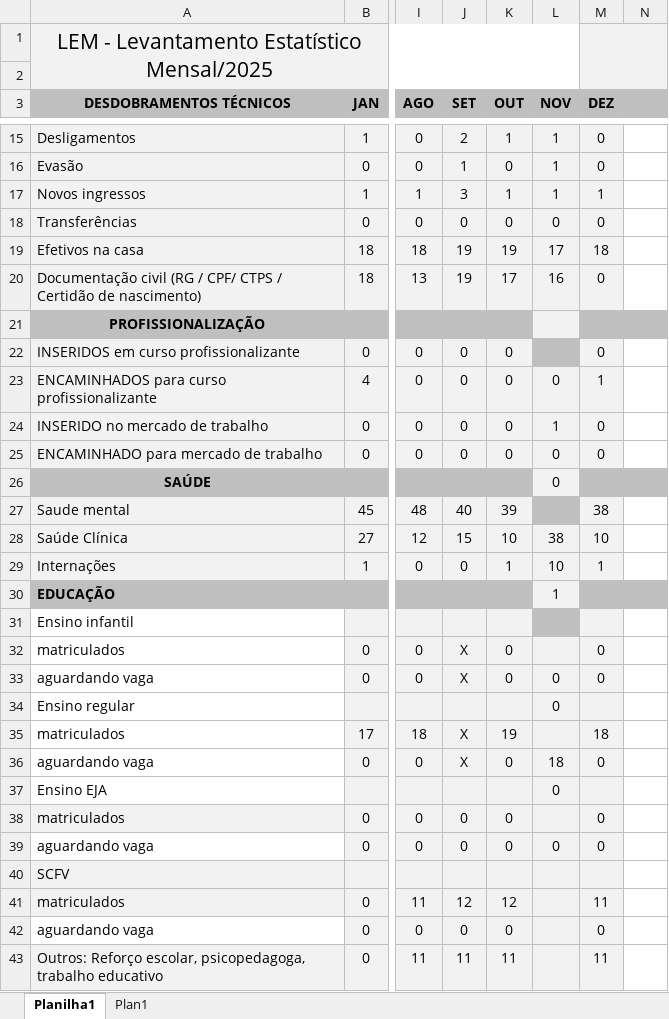
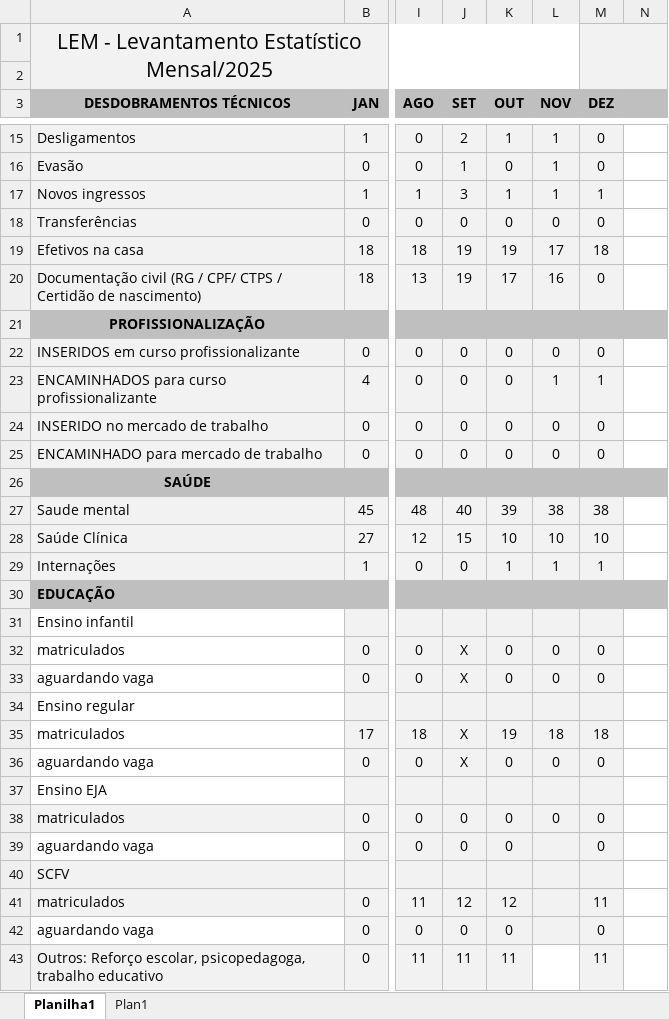
Before and after one commit to henriquekops/poors-bread, an Excel workbook: data/input/LEM/LEM_2025_3.xlsx, sheet Planilha1, drawn as a sheet; only a part is shown, gaps mark what is left out; values as stored, in another font and other column widths than the file's, no borders; charts and pictures not drawn; the diff names each change by its address in the sheet, - before the commit and + after, or states it on an @@ line.

Commit message:
fix: excel with shifted data

```diff
--- a/data/input/LEM/LEM_2025_3.xlsx (sheet Planilha1)
+++ b/data/input/LEM/LEM_2025_3.xlsx (sheet Planilha1)
-L21 fill: #F2F2F2
+L21 fill: #BFBFBF
-L22 (NOV): (empty)
+L22 (NOV): 0
-L22 fill: #BFBFBF
+L22 fill: #F2F2F2
-L23 (NOV): 0
+L23 (NOV): 1
-L24 (NOV): 1
+L24 (NOV): 0
-L26 (NOV): 0
+L26 (NOV): (empty)
-L26 fill: #F2F2F2
+L26 fill: #BFBFBF
-L27 (NOV): (empty)
+L27 (NOV): 38
-L27 fill: #BFBFBF
+L27 fill: #F2F2F2
-L28 (NOV): 38
+L28 (NOV): 10
-L29 (NOV): 10
+L29 (NOV): 1
-L30 (NOV): 1
+L30 (NOV): (empty)
-L30 fill: #F2F2F2
+L30 fill: #BFBFBF
-L31 fill: #BFBFBF
+L31 fill: #F2F2F2
-L32 (NOV): (empty)
+L32 (NOV): 0
-L34 (NOV): 0
+L34 (NOV): (empty)
-L35 (NOV): (empty)
+L35 (NOV): 18
-L36 (NOV): 18
+L36 (NOV): 0
-L37 (NOV): 0
+L37 (NOV): (empty)
-L38 (NOV): (empty)
+L38 (NOV): 0
-L39 (NOV): 0
+L39 (NOV): (empty)
-L43 fill: #F2F2F2
+L43 fill: none
```
Also changed, not shown: charts or pictures.
